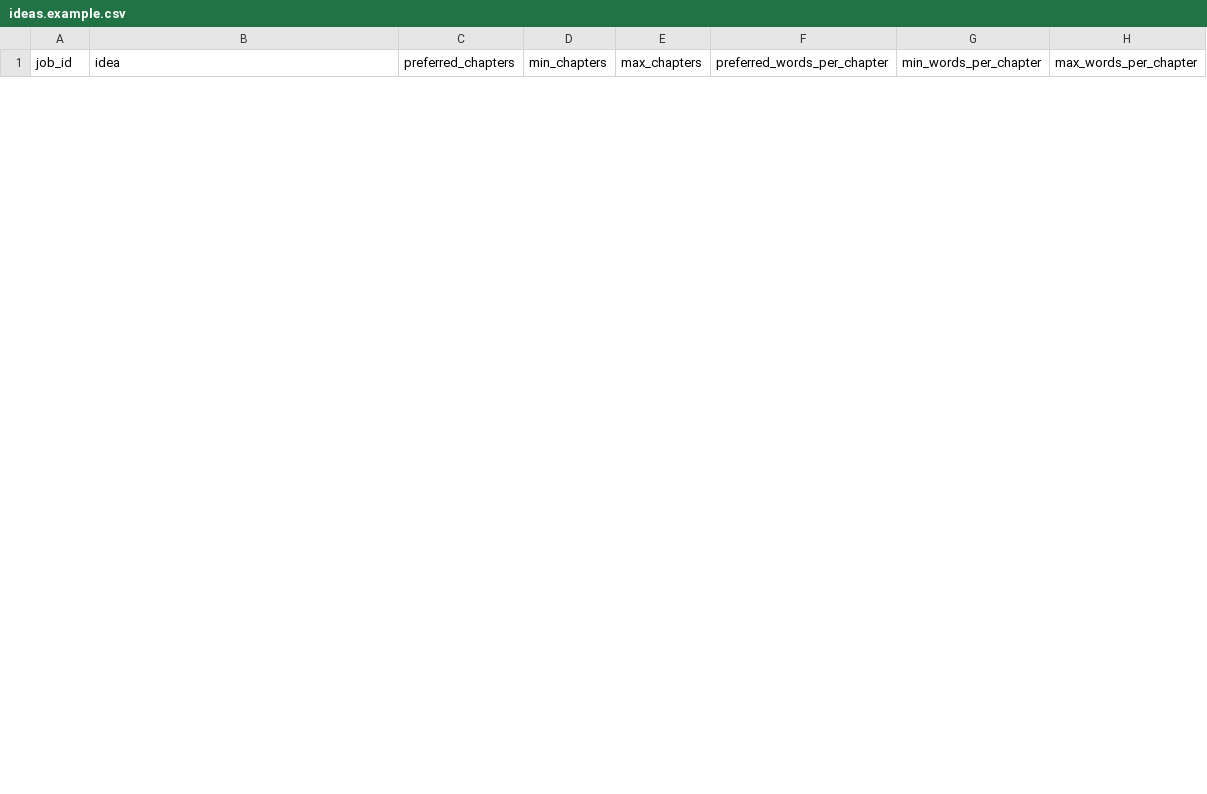
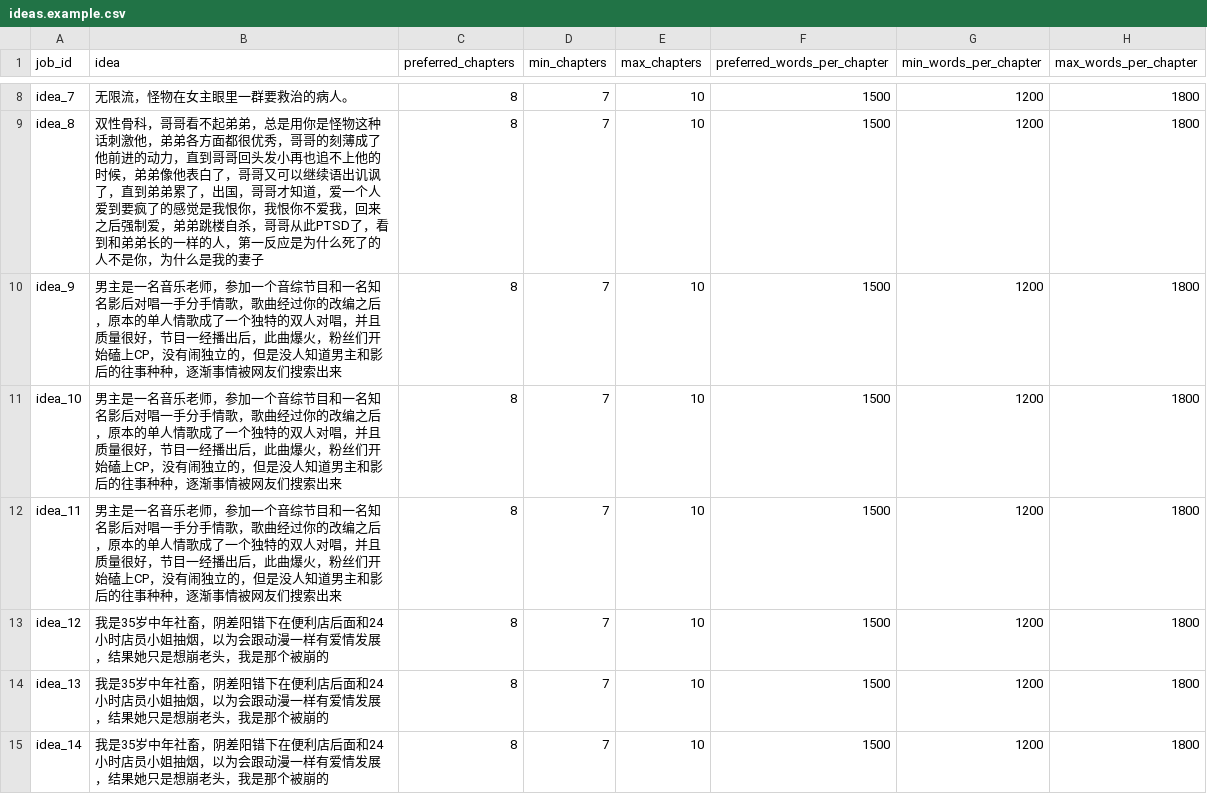
Before and after one commit to Dedemzh-bot/AutoWrite, a CSV file: BatchIdeaLauncher/ideas.example.csv, drawn as a sheet; only a part is shown, gaps mark what is left out; the diff covers the shown part only; the diff names each change by its address in the sheet, - before the commit and + after, or states it on an @@ line.

Commit message:
feat: 结构化输出多策略自适配 + BatchIdeaLauncher编码兼容/进度日志 + 模型切换容错

```diff
--- a/BatchIdeaLauncher/ideas.example.csv
+++ b/BatchIdeaLauncher/ideas.example.csv
+row 8: idea_7 | 无限流，怪物在女主眼里一群要救治的病人。 | 8 | 7 | 10 | 1500 | 1200 | 1800
+row 9: idea_8 | 双性骨科，哥哥看不起弟弟，总是用你是怪物这种话刺激他，弟弟各方面都很优秀，哥哥的刻薄成了他前进的动力，直到哥哥回头发小再也追不上他的时候，弟弟像他表白了，哥哥又可以继续语出讥讽了，直到弟弟累了，出国，哥哥才知道，爱一个人爱到要疯了的感觉是我恨你，我恨你不爱我，回来之后强制爱，弟弟跳楼自杀，哥哥从此PTSD了，看到和弟弟长的一样的人，第一反应是为什么死了的人不是你，为什么是我的妻子 | 8 | 7 | 10 | 1500 | 1200 | 1800
+row 10: idea_9 | 男主是一名音乐老师，参加一个音综节目和一名知名影后对唱一手分手情歌，歌曲经过你的改编之后，原本的单人情歌成了一个独特的双人对唱，并且质量很好，节目一经播出后，此曲爆火，粉丝们开始磕上CP，没有闹独立的，但是没人知道男主和影后的往事种种，逐渐事情被网友们搜索出来 | 8 | 7 | 10 | 1500 | 1200 | 1800
+row 11: idea_10 | 男主是一名音乐老师，参加一个音综节目和一名知名影后对唱一手分手情歌，歌曲经过你的改编之后，原本的单人情歌成了一个独特的双人对唱，并且质量很好，节目一经播出后，此曲爆火，粉丝们开始磕上CP，没有闹独立的，但是没人知道男主和影后的往事种种，逐渐事情被网友们搜索出来 | 8 | 7 | 10 | 1500 | 1200 | 1800
+row 12: idea_11 | 男主是一名音乐老师，参加一个音综节目和一名知名影后对唱一手分手情歌，歌曲经过你的改编之后，原本的单人情歌成了一个独特的双人对唱，并且质量很好，节目一经播出后，此曲爆火，粉丝们开始磕上CP，没有闹独立的，但是没人知道男主和影后的往事种种，逐渐事情被网友们搜索出来 | 8 | 7 | 10 | 1500 | 1200 | 1800
+row 13: idea_12 | 我是35岁中年社畜，阴差阳错下在便利店后面和24小时店员小姐抽烟，以为会跟动漫一样有爱情发展，结果她只是想崩老头，我是那个被崩的 | 8 | 7 | 10 | 1500 | 1200 | 1800
+row 14: idea_13 | 我是35岁中年社畜，阴差阳错下在便利店后面和24小时店员小姐抽烟，以为会跟动漫一样有爱情发展，结果她只是想崩老头，我是那个被崩的 | 8 | 7 | 10 | 1500 | 1200 | 1800
+row 15: idea_14 | 我是35岁中年社畜，阴差阳错下在便利店后面和24小时店员小姐抽烟，以为会跟动漫一样有爱情发展，结果她只是想崩老头，我是那个被崩的 | 8 | 7 | 10 | 1500 | 1200 | 1800
```
Also changed, not shown: 6 added rows and 2 removed rows elsewhere in this file, 10 other files.
